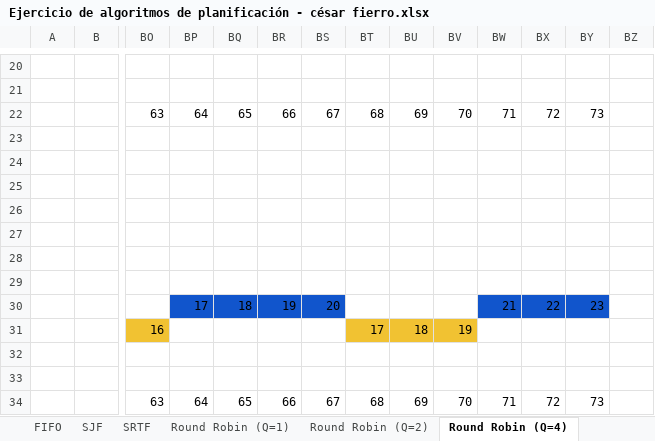
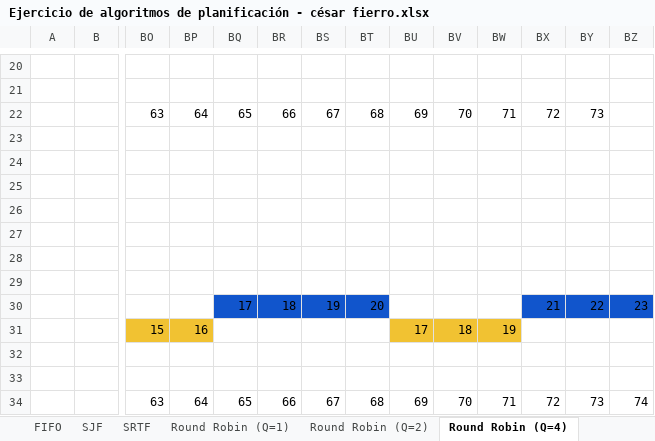
Before and after one commit to robertotorfe/camada6_roberto, an Excel workbook: Clase_11_Maquinas_Virtuales/Ejercicio de algoritmos de planificación - césar fierro.xlsx, sheet Round Robin (Q=4), drawn as a sheet; only a part is shown, gaps mark what is left out; values as stored, in another font and other column widths than the file's, no borders; 1 other sheet too large or unreadable and not compared; removed rows and columns are numbered as before the commit, all else as after; rows hold the shown columns only; the diff names each change by its address in the sheet, - before the commit and + after, or states it on an @@ line.

```diff
--- a/Clase_11_Maquinas_Virtuales/Ejercicio de algoritmos de planificación - césar fierro.xlsx (sheet Round Robin (Q=4))
+++ b/Clase_11_Maquinas_Virtuales/Ejercicio de algoritmos de planificación - césar fierro.xlsx (sheet Round Robin (Q=4))
-row 24: (empty)
-row 25: (empty)
-row 26: (empty)
-row 27: (empty)
-row 28: (empty)
-row 29: (empty)
-row 30:  |  |  | 17 | 18 | 19 | 20 |  |  |  | 21 | 22 | 23
-row 31:  |  | 16 |  |  |  |  | 17 | 18 | 19
-row 32: (empty)
+row 24: (empty)
+row 25: (empty)
+row 26: (empty)
+row 27: (empty)
+row 28: (empty)
+row 29: (empty)
+row 30:  |  |  |  | 17 | 18 | 19 | 20 |  |  |  | 21 | 22 | 23
+row 31:  |  | 15 | 16 |  |  |  |  | 17 | 18 | 19
+row 32: (empty)
-BZ34: (empty)
+BZ34: 74
```
Also changed, not shown: sheet Round Robin (Q=2), sheet Round Robin (Q=1), sheet SJF, sheet SRTF, sheet FIFO, sheet Round Robin (Q=10), 1 other file.
